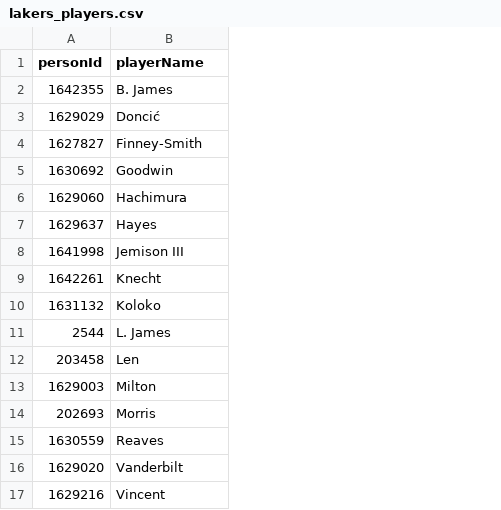
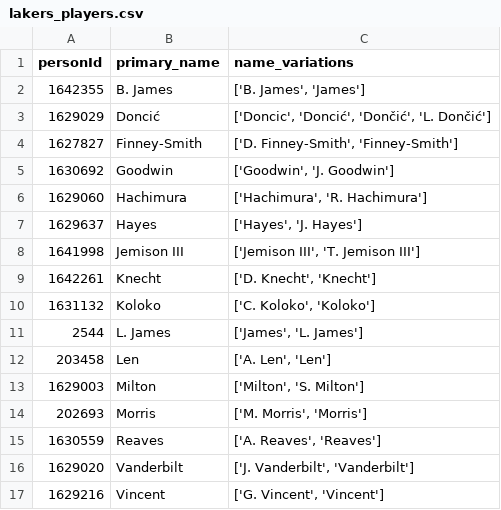
Before and after one commit to QuinnG8/Quinn-Glenn-Analytics, a CSV file: NBA/workInProgress/lakers_players.csv, drawn as a sheet; the diff names each change by its address in the sheet, - before the commit and + after, or states it on an @@ line.

```diff
--- a/NBA/workInProgress/lakers_players.csv
+++ b/NBA/workInProgress/lakers_players.csv
+column C (name_variations), rows 2-17: ['B. James', 'James'] | ['Doncic', 'Doncić', 'Dončić', 'L. Dončić'] | ['D. Finney-Smith', 'Finney-Smith'] | ['Goodwin', 'J. Goodwin'] | ['Hachimura', 'R. Hachimura'] | ['Hayes', 'J. Hayes'] | ['Jemison III', 'T. Jemison III'] | ['D. Knecht', 'Knecht'] | ['C. Koloko', 'Koloko'] | ['James', 'L. James'] | ['A. Len', 'Len'] | ['Milton', 'S. Milton'] | ['M. Morris', 'Morris'] | ['A. Reaves', 'Reaves'] | ['J. Vanderbilt', 'Vanderbilt'] | ['G. Vincent', 'Vincent']
-B1: playerName
+B1: primary_name
```
Also changed, not shown: 3 other files.
